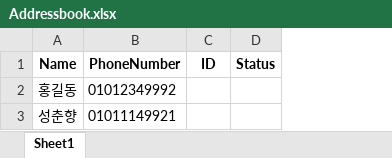
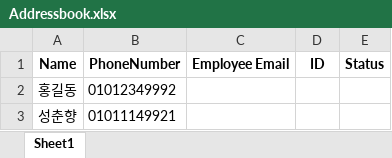
Before and after one commit to javaos74/COVID19KakaoTalk, an Excel workbook: Docs/Addressbook.xlsx, sheet Sheet1, drawn as a sheet; values as stored, in another font and other column widths than the file's, no borders; the diff names each change by its address in the sheet, - before the commit and + after, or states it on an @@ line.

Commit message:
Add new asset: ProgressMessageFormat Add new identical field for Addressbook and english form: Employee Email

```diff
--- a/Docs/Addressbook.xlsx (sheet Sheet1)
+++ b/Docs/Addressbook.xlsx (sheet Sheet1)
+column C (Employee Email), empty
```
Also changed, not shown: Data/Config.xlsx.
